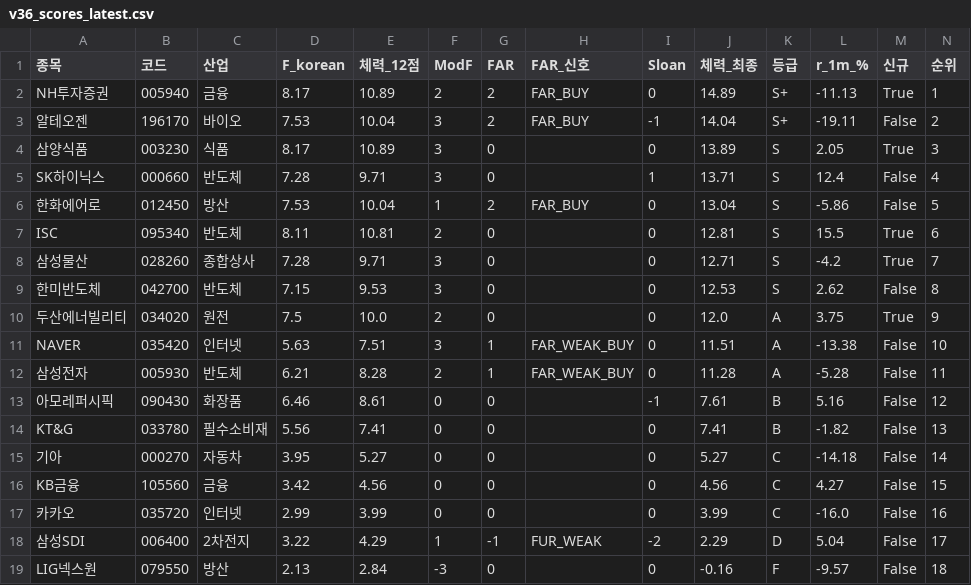
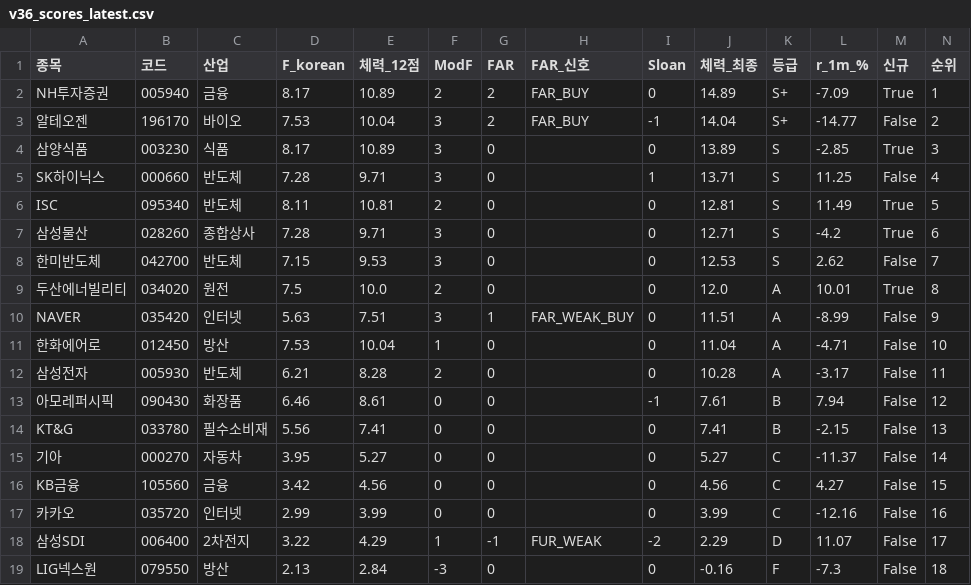
Before and after one commit to luminae21-source/jinwoo-quant-auto, a CSV file: docs/v36_scores_latest.csv, drawn as a sheet.

```diff
--- a/docs/v36_scores_latest.csv
+++ b/docs/v36_scores_latest.csv
@@ -1,19 +1,19 @@
 종목,코드,산업,F_korean,체력_12점,ModF,FAR,FAR_신호,Sloan,체력_최종,등급,r_1m_%,신규,순위
-NH투자증권,005940,금융,8.17,10.89,2,2,FAR_BUY,0,14.89,S+,-11.13,True,1
-알테오젠,196170,바이오,7.53,10.04,3,2,FAR_BUY,-1,14.04,S+,-19.11,False,2
-삼양식품,003230,식품,8.17,10.89,3,0,,0,13.89,S,2.05,True,3
-SK하이닉스,000660,반도체,7.28,9.71,3,0,,1,13.71,S,12.4,False,4
-한화에어로,012450,방산,7.53,10.04,1,2,FAR_BUY,0,13.04,S,-5.86,False,5
-ISC,095340,반도체,8.11,10.81,2,0,,0,12.81,S,15.5,True,6
-삼성물산,028260,종합상사,7.28,9.71,3,0,,0,12.71,S,-4.2,True,7
-한미반도체,042700,반도체,7.15,9.53,3,0,,0,12.53,S,2.62,False,8
-두산에너빌리티,034020,원전,7.5,10.0,2,0,,0,12.0,A,3.75,True,9
-NAVER,035420,인터넷,5.63,7.51,3,1,FAR_WEAK_BUY,0,11.51,A,-13.38,False,10
-삼성전자,005930,반도체,6.21,8.28,2,1,FAR_WEAK_BUY,0,11.28,A,-5.28,False,11
-아모레퍼시픽,090430,화장품,6.46,8.61,0,0,,-1,7.61,B,5.16,False,12
-KT&G,033780,필수소비재,5.56,7.41,0,0,,0,7.41,B,-1.82,False,13
-기아,000270,자동차,3.95,5.27,0,0,,0,5.27,C,-14.18,False,14
+NH투자증권,005940,금융,8.17,10.89,2,2,FAR_BUY,0,14.89,S+,-7.09,True,1
+알테오젠,196170,바이오,7.53,10.04,3,2,FAR_BUY,-1,14.04,S+,-14.77,False,2
+삼양식품,003230,식품,8.17,10.89,3,0,,0,13.89,S,-2.85,True,3
+SK하이닉스,000660,반도체,7.28,9.71,3,0,,1,13.71,S,11.25,False,4
+ISC,095340,반도체,8.11,10.81,2,0,,0,12.81,S,11.49,True,5
+삼성물산,028260,종합상사,7.28,9.71,3,0,,0,12.71,S,-4.2,True,6
+한미반도체,042700,반도체,7.15,9.53,3,0,,0,12.53,S,2.62,False,7
+두산에너빌리티,034020,원전,7.5,10.0,2,0,,0,12.0,A,10.01,True,8
+NAVER,035420,인터넷,5.63,7.51,3,1,FAR_WEAK_BUY,0,11.51,A,-8.99,False,9
+한화에어로,012450,방산,7.53,10.04,1,0,,0,11.04,A,-4.71,False,10
+삼성전자,005930,반도체,6.21,8.28,2,0,,0,10.28,A,-3.17,False,11
+아모레퍼시픽,090430,화장품,6.46,8.61,0,0,,-1,7.61,B,7.94,False,12
+KT&G,033780,필수소비재,5.56,7.41,0,0,,0,7.41,B,-2.15,False,13
+기아,000270,자동차,3.95,5.27,0,0,,0,5.27,C,-11.37,False,14
 KB금융,105560,금융,3.42,4.56,0,0,,0,4.56,C,4.27,False,15
-카카오,035720,인터넷,2.99,3.99,0,0,,0,3.99,C,-16.0,False,16
-삼성SDI,006400,2차전지,3.22,4.29,1,-1,FUR_WEAK,-2,2.29,D,5.04,False,17
-LIG넥스원,079550,방산,2.13,2.84,-3,0,,0,-0.16,F,-9.57,False,18
+카카오,035720,인터넷,2.99,3.99,0,0,,0,3.99,C,-12.16,False,16
+삼성SDI,006400,2차전지,3.22,4.29,1,-1,FUR_WEAK,-2,2.29,D,11.07,False,17
+LIG넥스원,079550,방산,2.13,2.84,-3,0,,0,-0.16,F,-7.3,False,18
```
Also changed, not shown: 9 other files.
